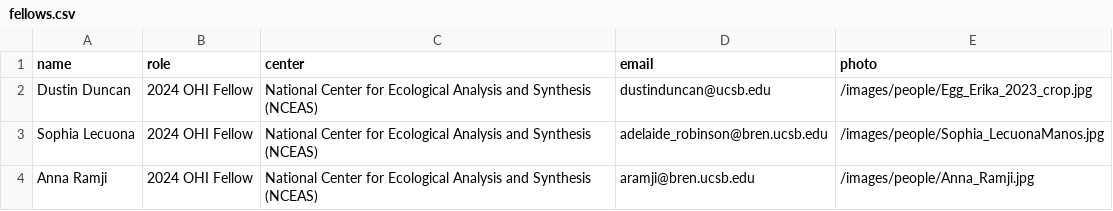
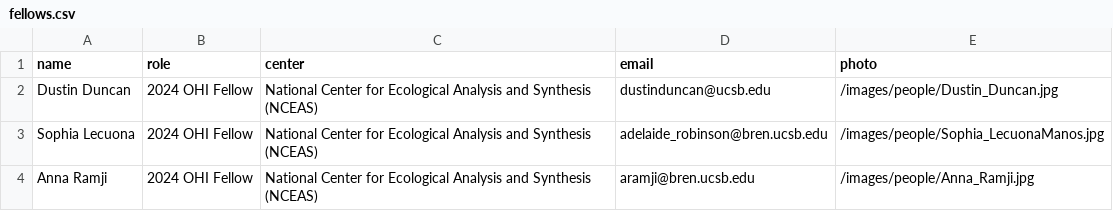
Before and after one commit to OHI-Science/OHI-website, a CSV file: content/data/fellows.csv, drawn as a sheet.

Commit message:
adding Dustin's headshot, updating blurb in OHIfellows.md

```diff
--- a/content/data/fellows.csv
+++ b/content/data/fellows.csv
@@ -1,3 +1,3 @@
 name, role, center, email,photo
-Dustin Duncan, 2024 OHI Fellow, National Center for Ecological Analysis and Synthesis (NCEAS), dustinduncan@ucsb.edu,/images/people/Egg_Erika_2023_crop.jpg
+Dustin Duncan, 2024 OHI Fellow, National Center for Ecological Analysis and Synthesis (NCEAS), dustinduncan@ucsb.edu,/images/people/Dustin_Duncan.jpg
 Sophia Lecuona, 2024 OHI Fellow, National Center for Ecological Analysis and Synthesis (NCEAS), adelaide_robinson@bren.ucsb.edu,/images/people/Sophia_LecuonaManos.jpg
```
Also changed, not shown: 2 other files.
